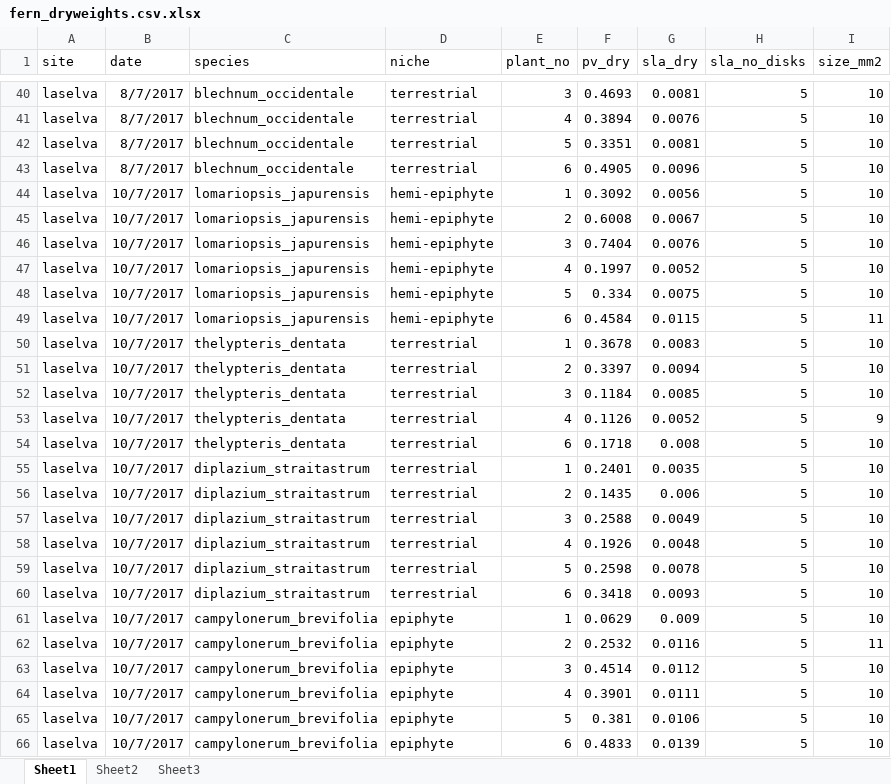
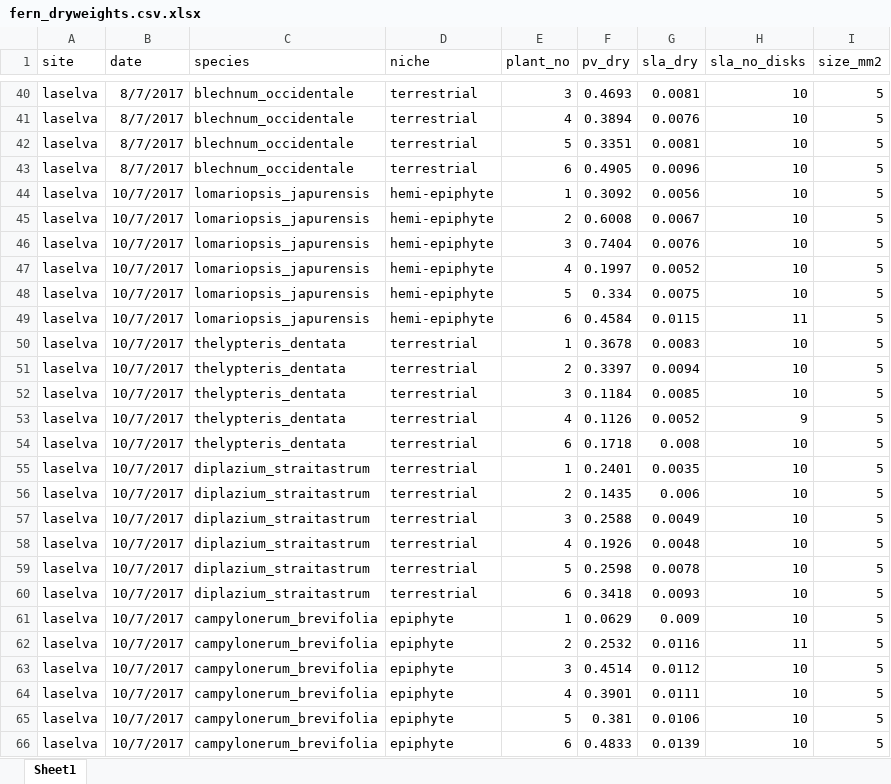
Before and after one commit to CourtneyCampany/sporgasm, an Excel workbook: raw_data/fern_dryweights.csv.xlsx, sheet Sheet1, drawn as a sheet; only a part is shown, gaps mark what is left out; values as stored, in another font and other column widths than the file's, no borders; the diff covers the shown part only; the diff names each change by its address in the sheet, - before the commit and + after, or states it on an @@ line.

```diff
--- a/raw_data/fern_dryweights.csv.xlsx (sheet Sheet1)
+++ b/raw_data/fern_dryweights.csv.xlsx (sheet Sheet1)
-sheet tab: Sheet2
-sheet tab: Sheet3
-H40:H48 (sla_no_disks): 5
+H40:H48 (sla_no_disks): 10
-I40:I48 (size_mm2): 10
+I40:I48 (size_mm2): 5
-H49 (sla_no_disks): 5
+H49 (sla_no_disks): 11
-I49 (size_mm2): 11
+I49 (size_mm2): 5
-H50:H52 (sla_no_disks): 5
+H50:H52 (sla_no_disks): 10
-I50:I52 (size_mm2): 10
+I50:I52 (size_mm2): 5
-H53 (sla_no_disks): 5
+H53 (sla_no_disks): 9
-I53 (size_mm2): 9
+I53 (size_mm2): 5
-H54:H61 (sla_no_disks): 5
+H54:H61 (sla_no_disks): 10
-I54:I61 (size_mm2): 10
+I54:I61 (size_mm2): 5
-H62 (sla_no_disks): 5
+H62 (sla_no_disks): 11
-I62 (size_mm2): 11
+I62 (size_mm2): 5
-H63:H66 (sla_no_disks): 5
+H63:H66 (sla_no_disks): 10
-I63:I66 (size_mm2): 10
+I63:I66 (size_mm2): 5
```
Also changed, not shown: 343 edited cells elsewhere in this sheet, 1 other file.
